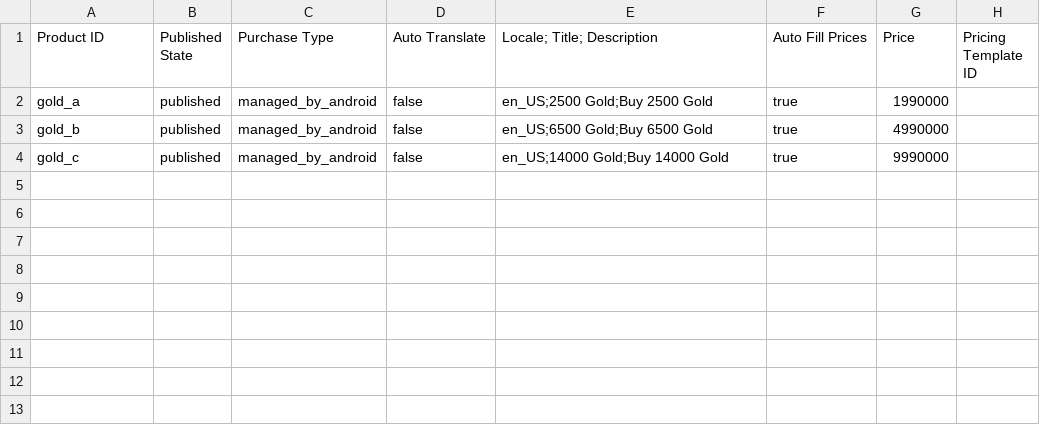
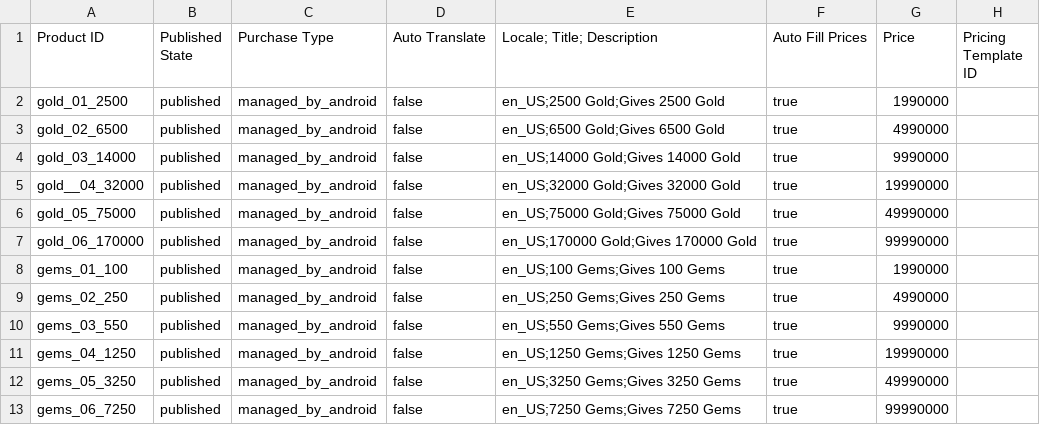
Before and after one commit to Eduard-Kechyan/PixelMansion, a CSV file: GooglePlayProductCatalog.csv, drawn as a sheet.

```diff
--- a/GooglePlayProductCatalog.csv
+++ b/GooglePlayProductCatalog.csv
@@ -1,4 +1,13 @@
 Product ID,Published State,Purchase Type,Auto Translate,Locale; Title; Description,Auto Fill Prices,Price,Pricing Template ID
-gold_a,published,managed_by_android,false,en_US;2500 Gold;Buy 2500 Gold,true,1990000,
-gold_b,published,managed_by_android,false,en_US;6500 Gold;Buy 6500 Gold,true,4990000,
-gold_c,published,managed_by_android,false,en_US;14000 Gold;Buy 14000 Gold,true,9990000,
+gold_01_2500,published,managed_by_android,false,en_US;2500 Gold;Gives 2500 Gold,true,1990000,
+gold_02_6500,published,managed_by_android,false,en_US;6500 Gold;Gives 6500 Gold,true,4990000,
+gold_03_14000,published,managed_by_android,false,en_US;14000 Gold;Gives 14000 Gold,true,9990000,
+gold__04_32000,published,managed_by_android,false,en_US;32000 Gold;Gives 32000 Gold,true,19990000,
+gold_05_75000,published,managed_by_android,false,en_US;75000 Gold;Gives 75000 Gold,true,49990000,
+gold_06_170000,published,managed_by_android,false,en_US;170000 Gold;Gives 170000 Gold,true,99990000,
+gems_01_100,published,managed_by_android,false,en_US;100 Gems;Gives 100 Gems,true,1990000,
+gems_02_250,published,managed_by_android,false,en_US;250 Gems;Gives 250 Gems,true,4990000,
+gems_03_550,published,managed_by_android,false,en_US;550 Gems;Gives 550 Gems,true,9990000,
+gems_04_1250,published,managed_by_android,false,en_US;1250 Gems;Gives 1250 Gems,true,19990000,
+gems_05_3250,published,managed_by_android,false,en_US;3250 Gems;Gives 3250 Gems,true,49990000,
+gems_06_7250,published,managed_by_android,false,en_US;7250 Gems;Gives 7250 Gems,true,99990000,
```
Also changed, not shown: 15 other files.
